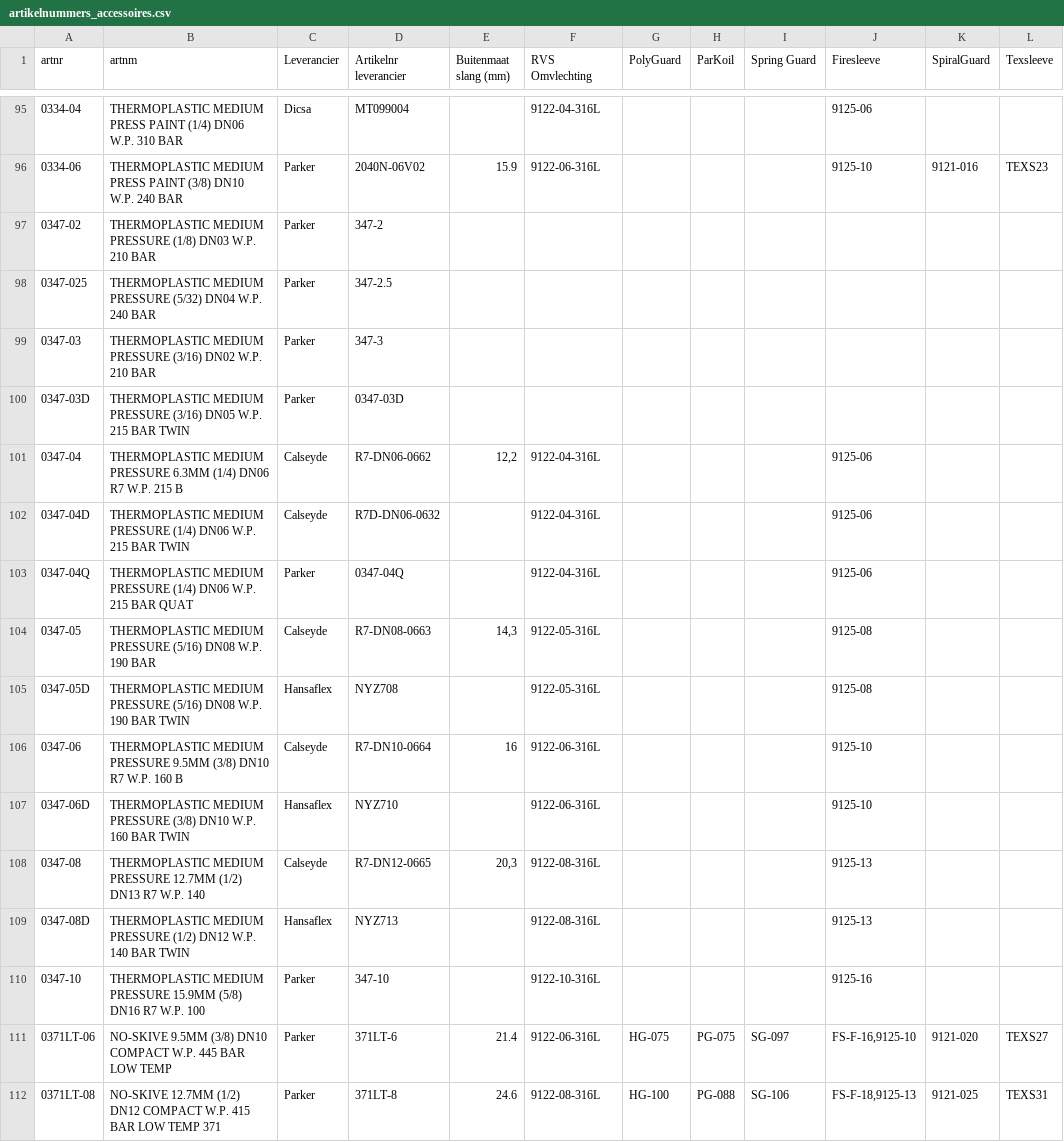
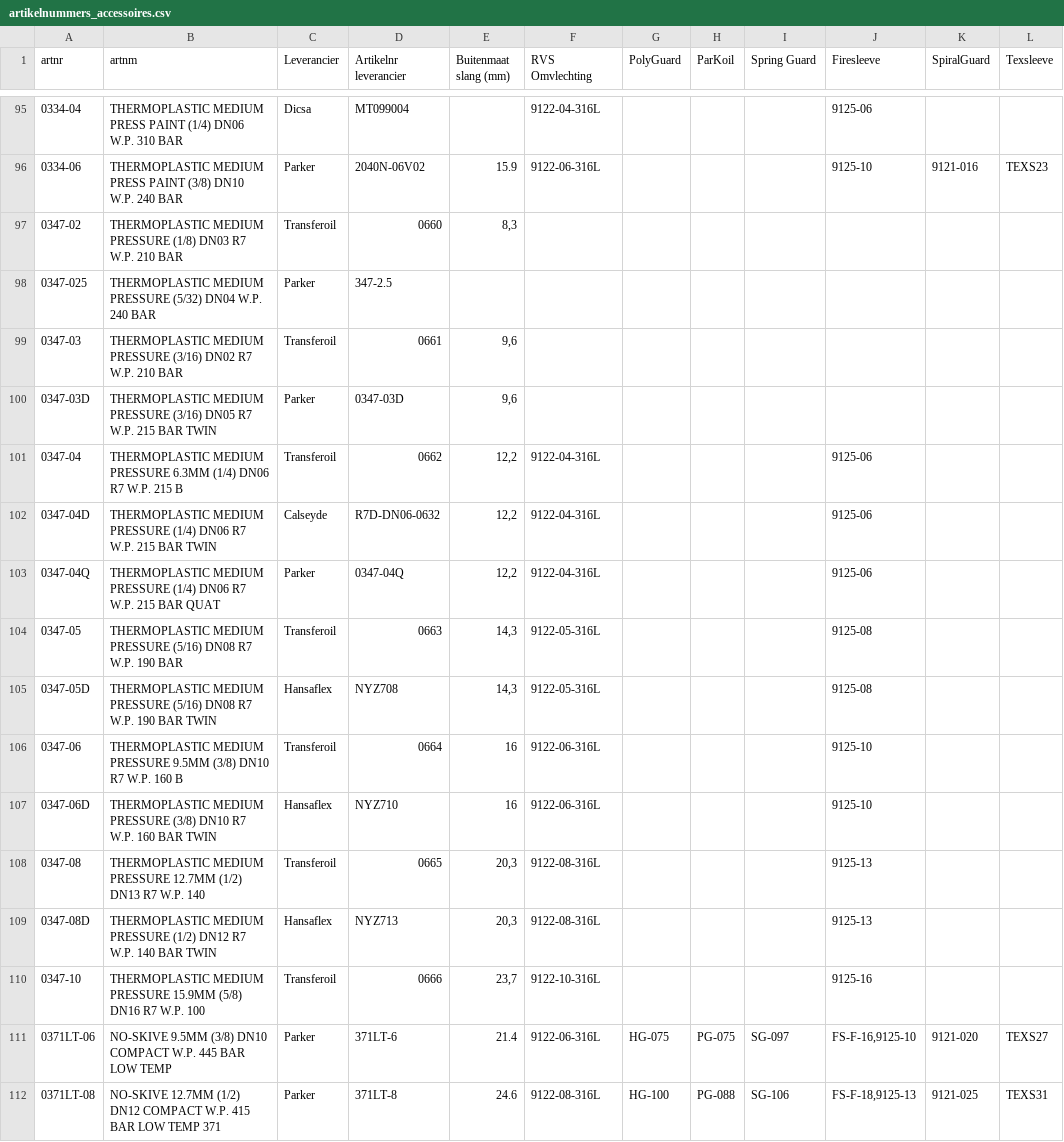
Before and after one commit to MadPatrick/Geeve_selectors, a CSV file: hoses/data/artikelnummers_accessoires.csv, drawn as a sheet; only a part is shown, gaps mark what is left out; the diff names each change by its address in the sheet, - before the commit and + after, or states it on an @@ line.

```diff
--- a/hoses/data/artikelnummers_accessoires.csv
+++ b/hoses/data/artikelnummers_accessoires.csv
-B97 (artnm): …(1/8) DN03 W.P. 210…
+B97 (artnm): …(1/8) DN03 R7 W.P. 210…
-C97 (Leverancier): Parker
+C97 (Leverancier): Transferoil
-D97 (Artikelnr leverancier): 347-2
+D97 (Artikelnr leverancier): 0660
-E97 (Buitenmaat slang (mm)): (empty)
+E97 (Buitenmaat slang (mm)): 8,3
-B99 (artnm): …(3/16) DN02 W.P. 210…
+B99 (artnm): …(3/16) DN02 R7 W.P. 210…
-C99 (Leverancier): Parker
+C99 (Leverancier): Transferoil
-D99 (Artikelnr leverancier): 347-3
+D99 (Artikelnr leverancier): 0661
-E99:E100 (Buitenmaat slang (mm)): (empty)
+E99:E100 (Buitenmaat slang (mm)): 9,6
-B100 (artnm): …(3/16) DN05 W.P. 215…
+B100 (artnm): …(3/16) DN05 R7 W.P. 215…
-C101 (Leverancier): Calseyde
+C101 (Leverancier): Transferoil
-D101 (Artikelnr leverancier): R7-DN06-0662
+D101 (Artikelnr leverancier): 0662
-B102 (artnm): …(1/4) DN06 W.P. 215…
+B102 (artnm): …(1/4) DN06 R7 W.P. 215…
-E102:E103 (Buitenmaat slang (mm)): (empty)
+E102:E103 (Buitenmaat slang (mm)): 12,2
-B103 (artnm): …(1/4) DN06 W.P. 215…
+B103 (artnm): …(1/4) DN06 R7 W.P. 215…
-B104 (artnm): …(5/16) DN08 W.P. 190…
+B104 (artnm): …(5/16) DN08 R7 W.P. 190…
-C104 (Leverancier): Calseyde
+C104 (Leverancier): Transferoil
-D104 (Artikelnr leverancier): R7-DN08-0663
+D104 (Artikelnr leverancier): 0663
-B105 (artnm): …(5/16) DN08 W.P. 190…
+B105 (artnm): …(5/16) DN08 R7 W.P. 190…
-E105 (Buitenmaat slang (mm)): (empty)
+E105 (Buitenmaat slang (mm)): 14,3
-C106 (Leverancier): Calseyde
+C106 (Leverancier): Transferoil
-D106 (Artikelnr leverancier): R7-DN10-0664
+D106 (Artikelnr leverancier): 0664
-B107 (artnm): …(3/8) DN10 W.P. 160…
+B107 (artnm): …(3/8) DN10 R7 W.P. 160…
-E107 (Buitenmaat slang (mm)): (empty)
+E107 (Buitenmaat slang (mm)): 16
-C108 (Leverancier): Calseyde
+C108 (Leverancier): Transferoil
-D108 (Artikelnr leverancier): R7-DN12-0665
+D108 (Artikelnr leverancier): 0665
-B109 (artnm): …(1/2) DN12 W.P. 140…
+B109 (artnm): …(1/2) DN12 R7 W.P. 140…
-E109 (Buitenmaat slang (mm)): (empty)
+E109 (Buitenmaat slang (mm)): 20,3
-C110 (Leverancier): Parker
+C110 (Leverancier): Transferoil
-D110 (Artikelnr leverancier): 347-10
+D110 (Artikelnr leverancier): 0666
-E110 (Buitenmaat slang (mm)): (empty)
+E110 (Buitenmaat slang (mm)): 23,7
```
Also changed, not shown: hoses/data/artikelnummers_rvs.csv, hoses/data/artikelnummers_staal.csv, 1 other file.
